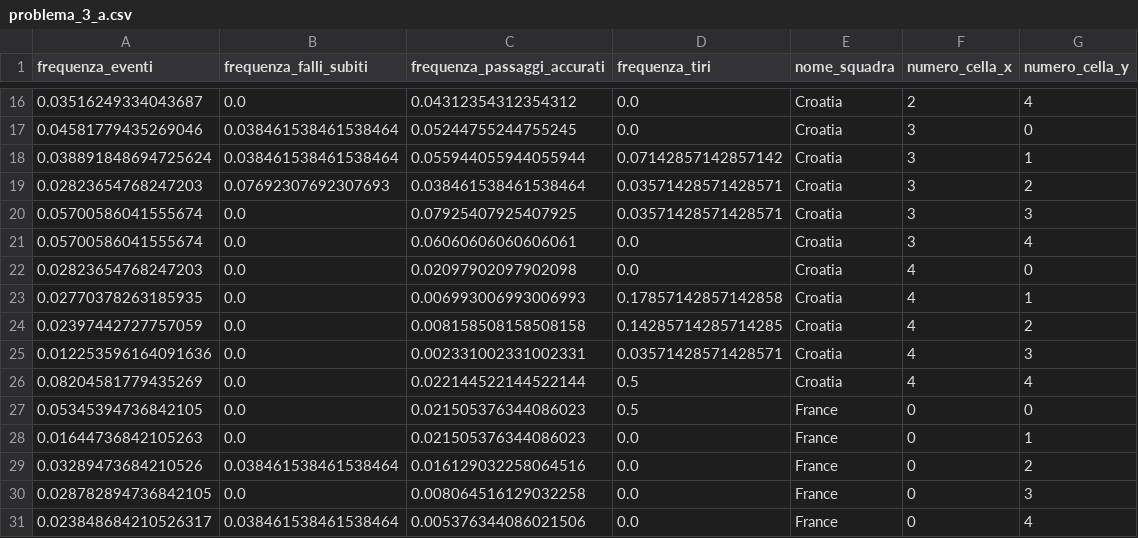
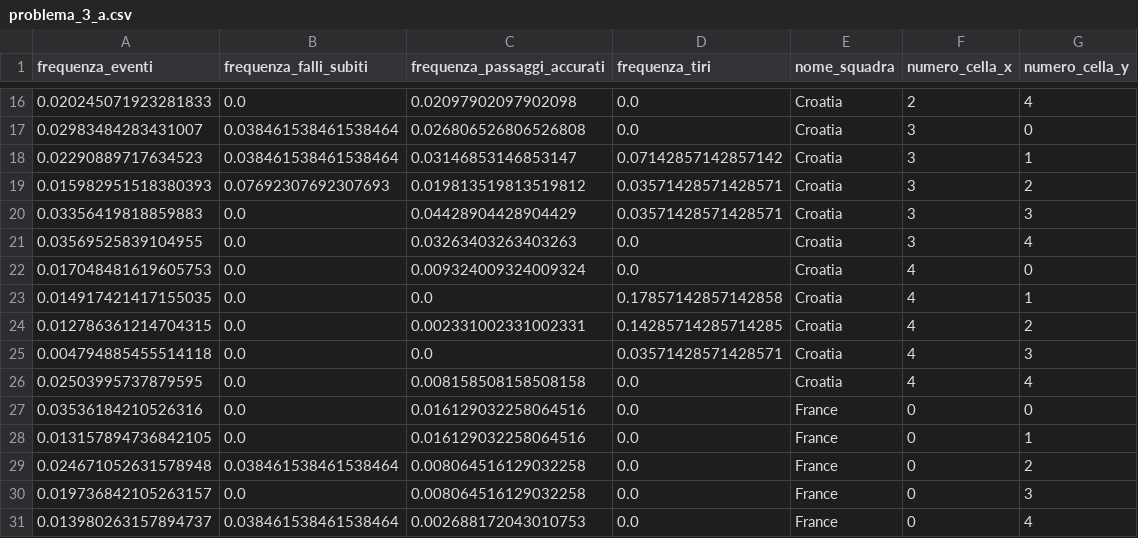
Before and after one commit to gfedi/servififa, a CSV file: scripts/problema_3_a.csv, drawn as a sheet; only a part is shown, gaps mark what is left out; the diff covers the shown part only.

```diff
--- a/scripts/problema_3_a.csv
+++ b/scripts/problema_3_a.csv
@@ -16,16 +16,16 @@ frequenza_eventi,frequenza_falli_subiti,frequenza_passaggi_accurati,frequenza_ti
-0.03516249334043687,0.0,0.04312354312354312,0.0,Croatia,2,4
-0.04581779435269046,0.038461538461538464,0.05244755244755245,0.0,Croatia,3,0
-0.038891848694725624,0.038461538461538464,0.055944055944055944,0.07142857142857142,Croatia,3,1
-0.02823654768247203,0.07692307692307693,0.038461538461538464,0.03571428571428571,Croatia,3,2
-0.05700586041555674,0.0,0.07925407925407925,0.03571428571428571,Croatia,3,3
-0.05700586041555674,0.0,0.06060606060606061,0.0,Croatia,3,4
-0.02823654768247203,0.0,0.02097902097902098,0.0,Croatia,4,0
-0.02770378263185935,0.0,0.006993006993006993,0.17857142857142858,Croatia,4,1
-0.02397442727757059,0.0,0.008158508158508158,0.14285714285714285,Croatia,4,2
-0.012253596164091636,0.0,0.002331002331002331,0.03571428571428571,Croatia,4,3
-0.08204581779435269,0.0,0.022144522144522144,0.5,Croatia,4,4
-0.05345394736842105,0.0,0.021505376344086023,0.5,France,0,0
-0.01644736842105263,0.0,0.021505376344086023,0.0,France,0,1
-0.03289473684210526,0.038461538461538464,0.016129032258064516,0.0,France,0,2
-0.028782894736842105,0.0,0.008064516129032258,0.0,France,0,3
-0.023848684210526317,0.038461538461538464,0.005376344086021506,0.0,France,0,4
+0.020245071923281833,0.0,0.02097902097902098,0.0,Croatia,2,4
+0.02983484283431007,0.038461538461538464,0.026806526806526808,0.0,Croatia,3,0
+0.02290889717634523,0.038461538461538464,0.03146853146853147,0.07142857142857142,Croatia,3,1
+0.015982951518380393,0.07692307692307693,0.019813519813519812,0.03571428571428571,Croatia,3,2
+0.03356419818859883,0.0,0.04428904428904429,0.03571428571428571,Croatia,3,3
+0.03569525839104955,0.0,0.03263403263403263,0.0,Croatia,3,4
+0.017048481619605753,0.0,0.009324009324009324,0.0,Croatia,4,0
+0.014917421417155035,0.0,0.0,0.17857142857142858,Croatia,4,1
+0.012786361214704315,0.0,0.002331002331002331,0.14285714285714285,Croatia,4,2
+0.004794885455514118,0.0,0.0,0.03571428571428571,Croatia,4,3
+0.02503995737879595,0.0,0.008158508158508158,0.0,Croatia,4,4
+0.03536184210526316,0.0,0.016129032258064516,0.0,France,0,0
+0.013157894736842105,0.0,0.016129032258064516,0.0,France,0,1
+0.024671052631578948,0.038461538461538464,0.008064516129032258,0.0,France,0,2
+0.019736842105263157,0.0,0.008064516129032258,0.0,France,0,3
+0.013980263157894737,0.038461538461538464,0.002688172043010753,0.0,France,0,4
```
Also changed, not shown: 79 edited cells elsewhere in this file, 1 other file.
